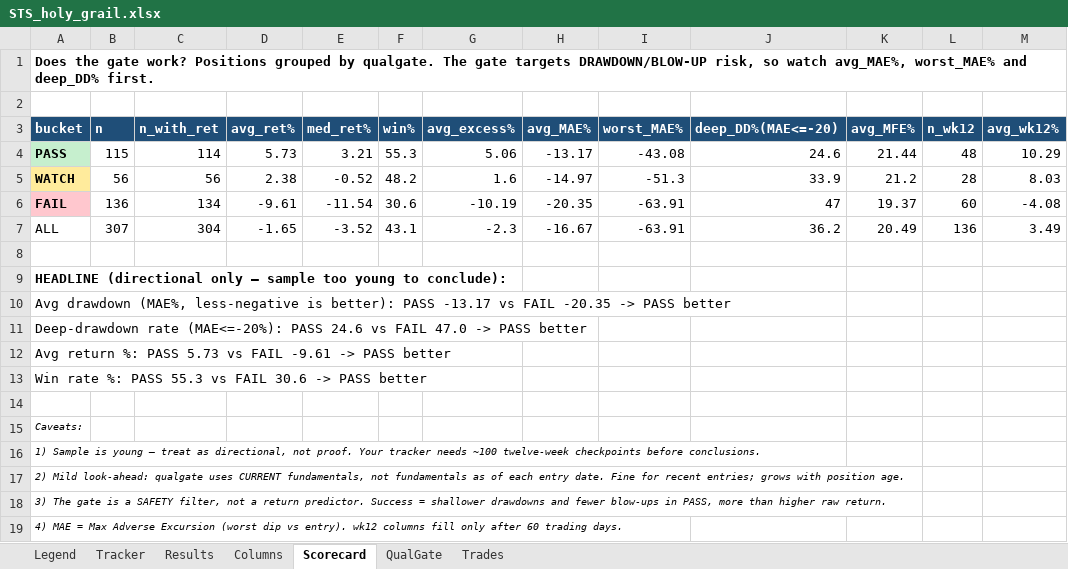
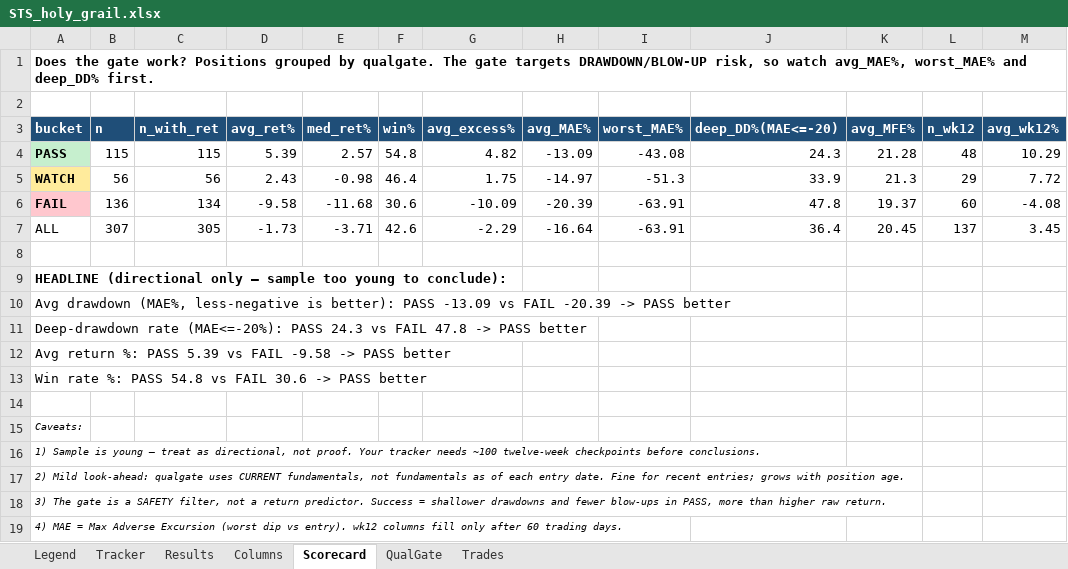
Before and after one commit to gjv-81/slowswing, an Excel workbook: STS_holy_grail.xlsx, sheet Scorecard, drawn as a sheet; values as stored, in another font and other column widths than the file's, no borders; the diff names each change by its address in the sheet, - before the commit and + after, or states it on an @@ line.

```diff
--- a/STS_holy_grail.xlsx (sheet Scorecard)
+++ b/STS_holy_grail.xlsx (sheet Scorecard)
-C4 (n_with_ret): 114
+C4 (n_with_ret): 115
-D4 (avg_ret%): 5.73
+D4 (avg_ret%): 5.39
-E4 (med_ret%): 3.21
+E4 (med_ret%): 2.57
-F4 (win%): 55.3
+F4 (win%): 54.8
-G4 (avg_excess%): 5.06
+G4 (avg_excess%): 4.82
-H4 (avg_MAE%): -13.17
+H4 (avg_MAE%): -13.09
-J4 (deep_DD%(MAE<=-20)): 24.6
+J4 (deep_DD%(MAE<=-20)): 24.3
-K4 (avg_MFE%): 21.44
+K4 (avg_MFE%): 21.28
-D5 (avg_ret%): 2.38
+D5 (avg_ret%): 2.43
-E5 (med_ret%): -0.52
+E5 (med_ret%): -0.98
-F5 (win%): 48.2
+F5 (win%): 46.4
-G5 (avg_excess%): 1.6
+G5 (avg_excess%): 1.75
-K5 (avg_MFE%): 21.2
+K5 (avg_MFE%): 21.3
-L5 (n_wk12): 28
+L5 (n_wk12): 29
-M5 (avg_wk12%): 8.03
+M5 (avg_wk12%): 7.72
-D6 (avg_ret%): -9.61
+D6 (avg_ret%): -9.58
-E6 (med_ret%): -11.54
+E6 (med_ret%): -11.68
-G6 (avg_excess%): -10.19
+G6 (avg_excess%): -10.09
-H6 (avg_MAE%): -20.35
+H6 (avg_MAE%): -20.39
-J6 (deep_DD%(MAE<=-20)): 47
+J6 (deep_DD%(MAE<=-20)): 47.8
-C7 (n_with_ret): 304
+C7 (n_with_ret): 305
-D7 (avg_ret%): -1.65
+D7 (avg_ret%): -1.73
-E7 (med_ret%): -3.52
+E7 (med_ret%): -3.71
-F7 (win%): 43.1
+F7 (win%): 42.6
-G7 (avg_excess%): -2.3
+G7 (avg_excess%): -2.29
-H7 (avg_MAE%): -16.67
+H7 (avg_MAE%): -16.64
-J7 (deep_DD%(MAE<=-20)): 36.2
+J7 (deep_DD%(MAE<=-20)): 36.4
-K7 (avg_MFE%): 20.49
+K7 (avg_MFE%): 20.45
-L7 (n_wk12): 136
+L7 (n_wk12): 137
-M7 (avg_wk12%): 3.49
+M7 (avg_wk12%): 3.45
-A10 (bucket): …better): PASS -13.17 vs FAIL -20.35 -> PASS…
+A10 (bucket): …better): PASS -13.09 vs FAIL -20.39 -> PASS…
-A11 (bucket): …(MAE<=-20%): PASS 24.6 vs FAIL 47.0 -> PASS…
+A11 (bucket): …(MAE<=-20%): PASS 24.3 vs FAIL 47.8 -> PASS…
-A12 (bucket): …%: PASS 5.73 vs FAIL -9.61 -> PASS…
+A12 (bucket): …%: PASS 5.39 vs FAIL -9.58 -> PASS…
-A13 (bucket): …%: PASS 55.3 vs FAIL…
+A13 (bucket): …%: PASS 54.8 vs FAIL…
```
Also changed, not shown: sheet Tracker, sheet Results, sheet QualGate, sheet Trades, sts_ml_paper_tracker.xlsx, 8 other files.
